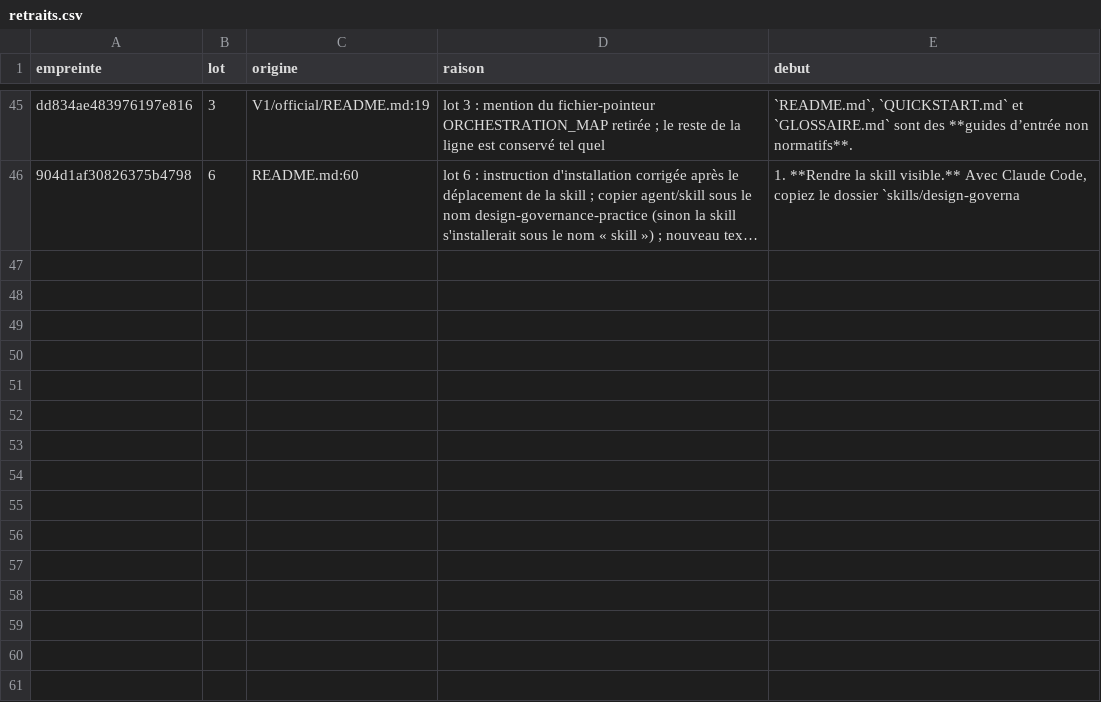
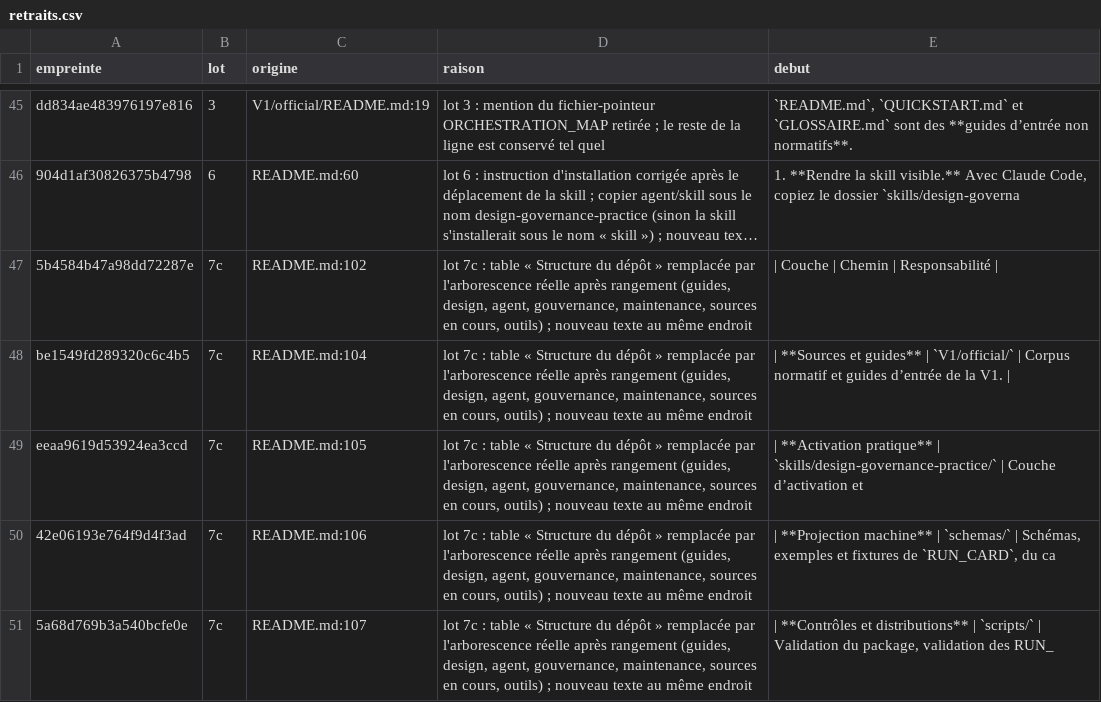
Before and after one commit to Palolo875/DESIGN-GOVERNANCE1, a CSV file: RANGEMENT/retraits.csv, drawn as a sheet; only a part is shown, gaps mark what is left out; long unchanged cells end in …; the diff names each change by its address in the sheet, - before the commit and + after, or states it on an @@ line.

```diff
--- a/RANGEMENT/retraits.csv
+++ b/RANGEMENT/retraits.csv
+row 47: 5b4584b47a98dd72287e | 7c | README.md:102 | lot 7c : table « Structure du dépôt » remplacée par l'arborescence réelle après rangement (guides, design, agent, gouvernance, maintenance, sources en cours, outils) ; nouveau texte au même endroit | | Couche | Chemin | Responsabilité
+row 48: be1549fd289320c6c4b5 | 7c | README.md:104 | lot 7c : table « Structure du dépôt » remplacée par l'arborescence réelle après rangement (guides, design, agent, gouvernance, maintenance, sources en cours, outils) ; nouveau texte au même endroit | | **Sources et guides** | `V1/official/` | Corpus normatif et guides d’entrée de la V1.
+row 49: eeaa9619d53924ea3ccd | 7c | README.md:105 | lot 7c : table « Structure du dépôt » remplacée par l'arborescence réelle après rangement (guides, design, agent, gouvernance, maintenance, sources en cours, outils) ; nouveau texte au même endroit | | **Activation pratique** | `skills/design-governance-practice/` | Couche d’activation et
+row 50: 42e06193e764f9d4f3ad | 7c | README.md:106 | lot 7c : table « Structure du dépôt » remplacée par l'arborescence réelle après rangement (guides, design, agent, gouvernance, maintenance, sources en cours, outils) ; nouveau texte au même endroit | | **Projection machine** | `schemas/` | Schémas, exemples et fixtures de `RUN_CARD`, du ca
+row 51: 5a68d769b3a540bcfe0e | 7c | README.md:107 | lot 7c : table « Structure du dépôt » remplacée par l'arborescence réelle après rangement (guides, design, agent, gouvernance, maintenance, sources en cours, outils) ; nouveau texte au même endroit | | **Contrôles et distributions** | `scripts/` | Validation du package, validation des RUN_
```
Also changed, not shown: RANGEMENT/renommages.csv, 6 other files.
